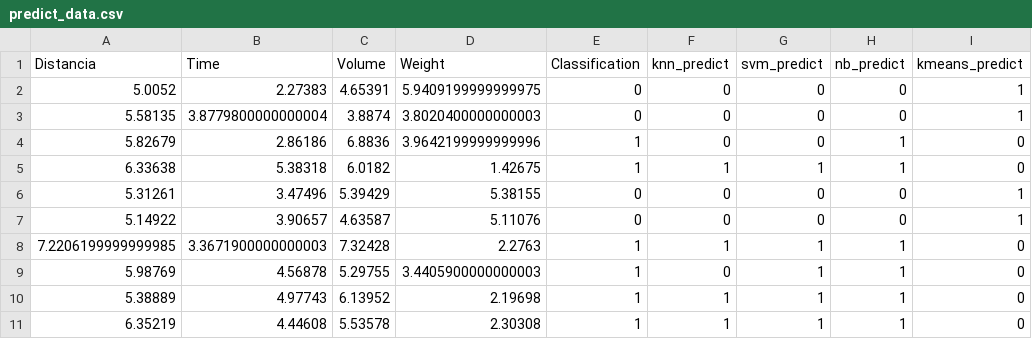
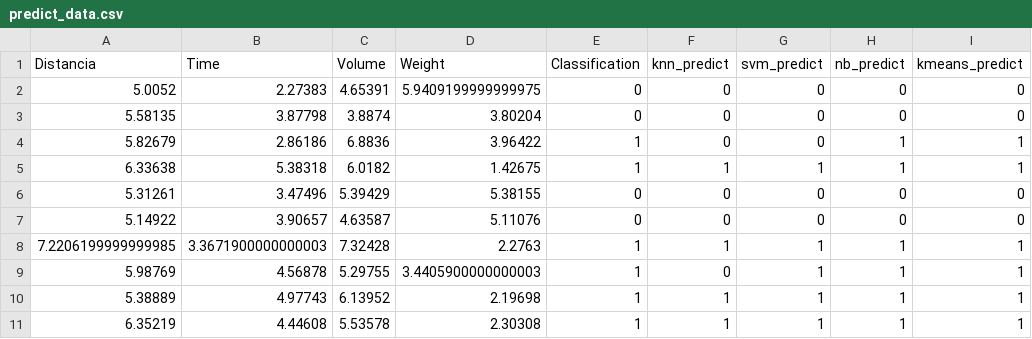
Before and after one commit to alexandrerussi/_N2020-machine-learning-covid19, a CSV file: output_data/predict_data.csv, drawn as a sheet.

Commit message:
kmeans

```diff
--- a/output_data/predict_data.csv
+++ b/output_data/predict_data.csv
@@ -1,11 +1,11 @@
 Distancia,Time,Volume,Weight,Classification,knn_predict,svm_predict,nb_predict,kmeans_predict
-5.0052,2.27383,4.65391,5.9409199999999975,0,0,0,0,1
-5.58135,3.8779800000000004,3.8874,3.8020400000000003,0,0,0,0,1
-5.82679,2.86186,6.8836,3.9642199999999996,1,0,0,1,0
-6.33638,5.38318,6.0182,1.42675,1,1,1,1,0
-5.31261,3.47496,5.39429,5.38155,0,0,0,0,1
-5.14922,3.90657,4.63587,5.11076,0,0,0,0,1
-7.2206199999999985,3.3671900000000003,7.32428,2.2763,1,1,1,1,0
-5.98769,4.56878,5.29755,3.4405900000000003,1,0,1,1,0
-5.38889,4.97743,6.13952,2.19698,1,1,1,1,0
-6.35219,4.44608,5.53578,2.30308,1,1,1,1,0
+5.0052,2.27383,4.65391,5.9409199999999975,0,0,0,0,0
+5.58135,3.87798,3.8874,3.80204,0,0,0,0,0
+5.82679,2.86186,6.8836,3.96422,1,0,0,1,1
+6.33638,5.38318,6.0182,1.42675,1,1,1,1,1
+5.31261,3.47496,5.39429,5.38155,0,0,0,0,0
+5.14922,3.90657,4.63587,5.11076,0,0,0,0,0
+7.2206199999999985,3.3671900000000003,7.32428,2.2763,1,1,1,1,1
+5.98769,4.56878,5.29755,3.4405900000000003,1,0,1,1,1
+5.38889,4.97743,6.13952,2.19698,1,1,1,1,1
+6.35219,4.44608,5.53578,2.30308,1,1,1,1,1
```
Also changed, not shown: 3 other files.
